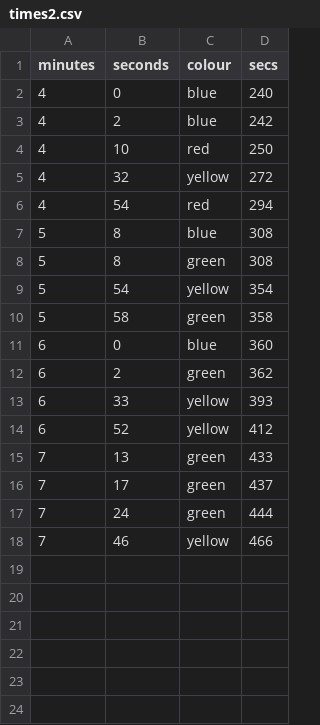
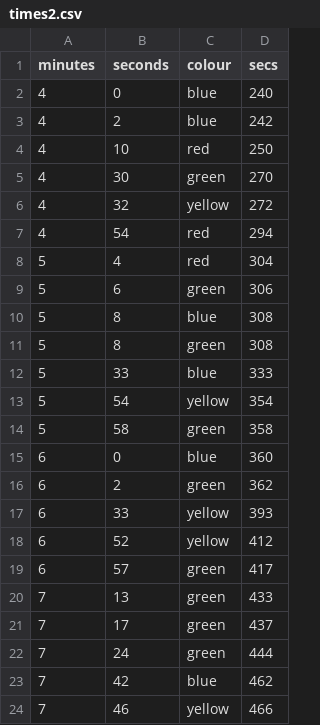
Before and after one commit to jargonautical/jargonautical.github.io, a CSV file: shape-of-data/times2.csv, drawn as a sheet; the diff names each change by its address in the sheet, - before the commit and + after, or states it on an @@ line.

Commit message:
adding new times

```diff
--- a/shape-of-data/times2.csv
+++ b/shape-of-data/times2.csv
+row 5: 4 | 30 | green | 270
+row 8: 5 | 4 | red | 304
+row 9: 5 | 6 | green | 306
+row 12: 5 | 33 | blue | 333
+row 19: 6 | 57 | green | 417
+row 23: 7 | 42 | blue | 462
```
